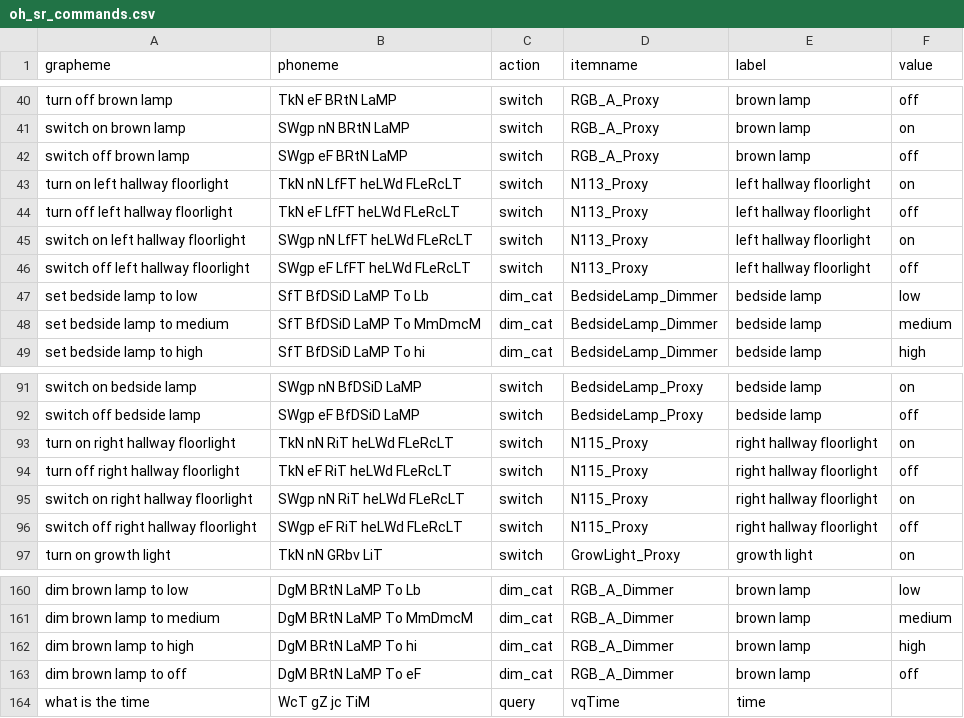
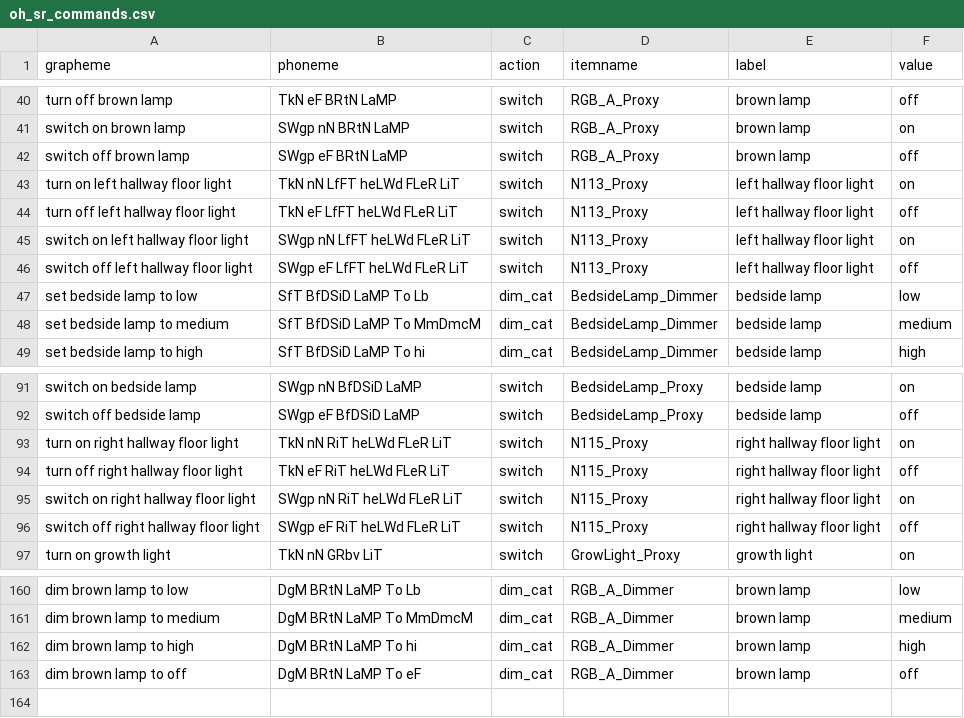
Before and after one commit to requireiot/MyVoiceBox, a CSV file: data/oh_sr_commands.csv, drawn as a sheet; only a part is shown, gaps mark what is left out.

```diff
--- a/data/oh_sr_commands.csv
+++ b/data/oh_sr_commands.csv
@@ -42,6 +42,6 @@ grapheme,phoneme,action,itemname,label,value
 "switch off brown lamp","SWgp eF BRtN LaMP","switch","RGB_A_Proxy","brown lamp","off"
-"turn on left hallway floorlight","TkN nN LfFT heLWd FLeRcLT","switch","N113_Proxy","left hallway floorlight","on"
-"turn off left hallway floorlight","TkN eF LfFT heLWd FLeRcLT","switch","N113_Proxy","left hallway floorlight","off"
-"switch on left hallway floorlight","SWgp nN LfFT heLWd FLeRcLT","switch","N113_Proxy","left hallway floorlight","on"
-"switch off left hallway floorlight","SWgp eF LfFT heLWd FLeRcLT","switch","N113_Proxy","left hallway floorlight","off"
+"turn on left hallway floor light","TkN nN LfFT heLWd FLeR LiT","switch","N113_Proxy","left hallway floor light","on"
+"turn off left hallway floor light","TkN eF LfFT heLWd FLeR LiT","switch","N113_Proxy","left hallway floor light","off"
+"switch on left hallway floor light","SWgp nN LfFT heLWd FLeR LiT","switch","N113_Proxy","left hallway floor light","on"
+"switch off left hallway floor light","SWgp eF LfFT heLWd FLeR LiT","switch","N113_Proxy","left hallway floor light","off"
 "set bedside lamp to low","SfT BfDSiD LaMP To Lb","dim_cat","BedsideLamp_Dimmer","bedside lamp","low"
@@ -92,6 +92,6 @@ grapheme,phoneme,action,itemname,label,value
 "switch off bedside lamp","SWgp eF BfDSiD LaMP","switch","BedsideLamp_Proxy","bedside lamp","off"
-"turn on right hallway floorlight","TkN nN RiT heLWd FLeRcLT","switch","N115_Proxy","right hallway floorlight","on"
-"turn off right hallway floorlight","TkN eF RiT heLWd FLeRcLT","switch","N115_Proxy","right hallway floorlight","off"
-"switch on right hallway floorlight","SWgp nN RiT heLWd FLeRcLT","switch","N115_Proxy","right hallway floorlight","on"
-"switch off right hallway floorlight","SWgp eF RiT heLWd FLeRcLT","switch","N115_Proxy","right hallway floorlight","off"
+"turn on right hallway floor light","TkN nN RiT heLWd FLeR LiT","switch","N115_Proxy","right hallway floor light","on"
+"turn off right hallway floor light","TkN eF RiT heLWd FLeR LiT","switch","N115_Proxy","right hallway floor light","off"
+"switch on right hallway floor light","SWgp nN RiT heLWd FLeR LiT","switch","N115_Proxy","right hallway floor light","on"
+"switch off right hallway floor light","SWgp eF RiT heLWd FLeR LiT","switch","N115_Proxy","right hallway floor light","off"
 "turn on growth light","TkN nN GRbv LiT","switch","GrowLight_Proxy","growth light","on"
@@ -163,2 +163 @@ grapheme,phoneme,action,itemname,label,value
 "dim brown lamp to off","DgM BRtN LaMP To eF","dim_cat","RGB_A_Dimmer","brown lamp","off"
-"what is the time","WcT gZ jc TiM","query","vqTime","time",""
```
Also changed, not shown: 14 other files.
